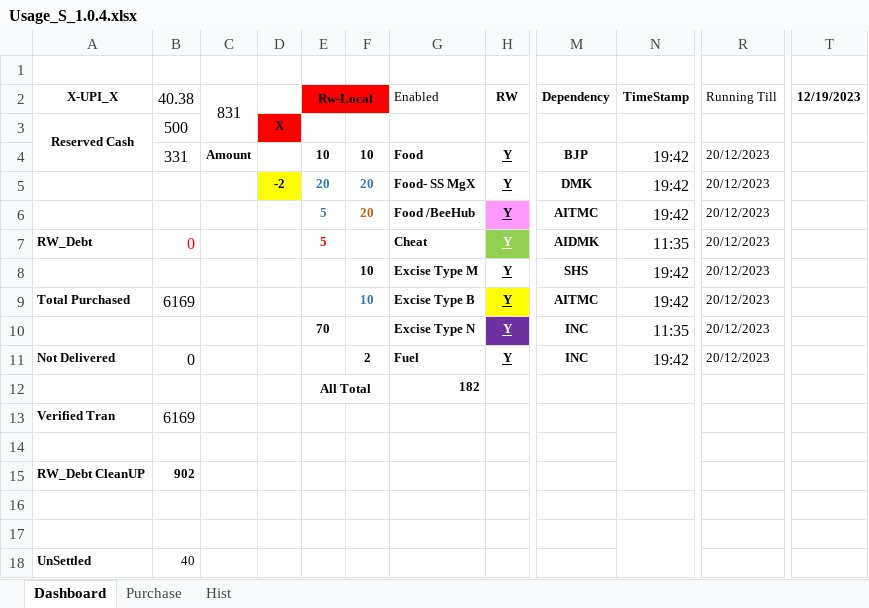
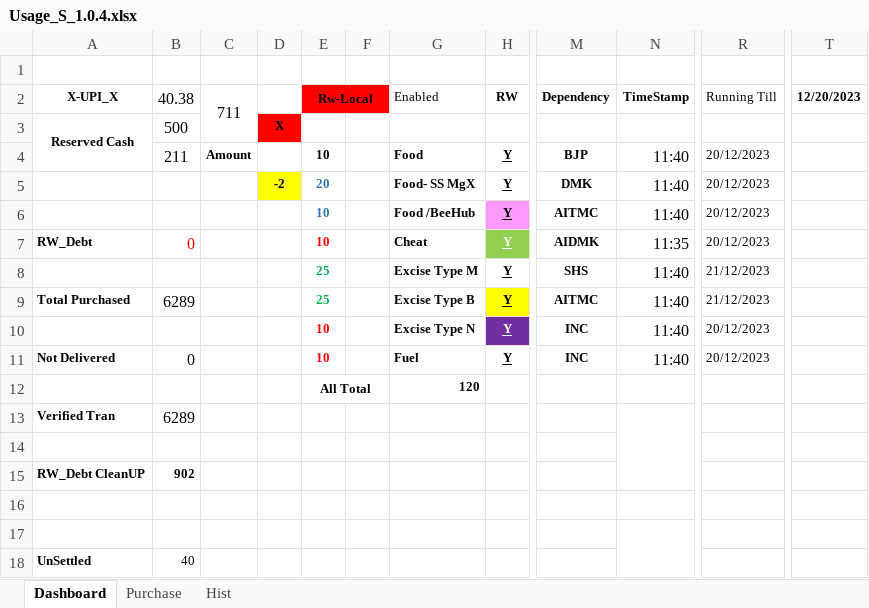
Before and after one commit to sawanCoder11/System_Work_RW, an Excel workbook: Usage_S_1.0.4.xlsx, sheet Dashboard, drawn as a sheet; only a part is shown, gaps mark what is left out; values as stored, in another font and other column widths than the file's, no borders; the diff names each change by its address in the sheet, - before the commit and + after, or states it on an @@ line.

Commit message:
Rw Updates - Usage Report_11:52AM
Rw Updates - Usage Report - 20/12/2023
Boat Enabled ,

[12F Reserved] - [4F Mapped]
Boat Matrix - [-9]yd + [-4]td + (-3)ed

```diff
--- a/Usage_S_1.0.4.xlsx (sheet Dashboard)
+++ b/Usage_S_1.0.4.xlsx (sheet Dashboard)
-C2: 831
+C2: 711
-T2: 12/19/2023
+T2: 12/20/2023
-B4 (40.38): 331
+B4 (40.38): 211
-F4: 10
+F4: (empty)
-N4:N6 (TimeStamp): 19:42
+N4:N6 (TimeStamp): 11:40
-F5:F6: 20
+F5:F6: (empty)
-E6:E7 (Rw-Local): 5
+E6:E7 (Rw-Local): 10
-E8:E9 (Rw-Local): (empty)
+E8:E9 (Rw-Local): 25
-F8:F9: 10
+F8:F9: (empty)
-N8:N9 (TimeStamp): 19:42
+N8:N9 (TimeStamp): 11:40
-R8:R9 (Running Till): 20/12/2023
+R8:R9 (Running Till): 21/12/2023
-B9 (40.38): 6169
+B9 (40.38): 6289
-E10 (Rw-Local): 70
+E10 (Rw-Local): 10
-E10 text colour: black
+E10 text colour: #FF0000
-N10 (TimeStamp): 11:35
+N10 (TimeStamp): 11:40
-E11 (Rw-Local): (empty)
+E11 (Rw-Local): 10
-F11: 2
+F11: (empty)
-N11 (TimeStamp): 19:42
+N11 (TimeStamp): 11:40
-G12 (Enabled): 182
+G12 (Enabled): 120
-B13 (40.38): 6169
+B13 (40.38): 6289
```
Also changed, not shown: sheet Hist, sheet Purchase, System_2.1.5.xlsx.
